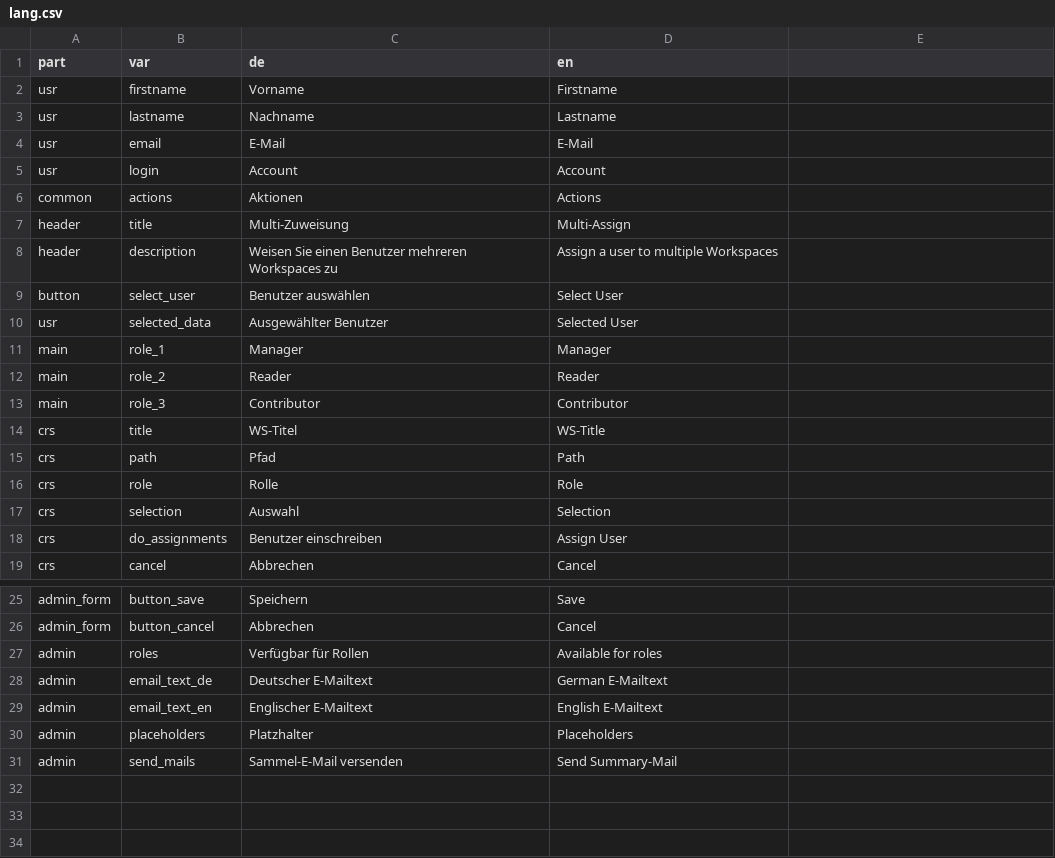
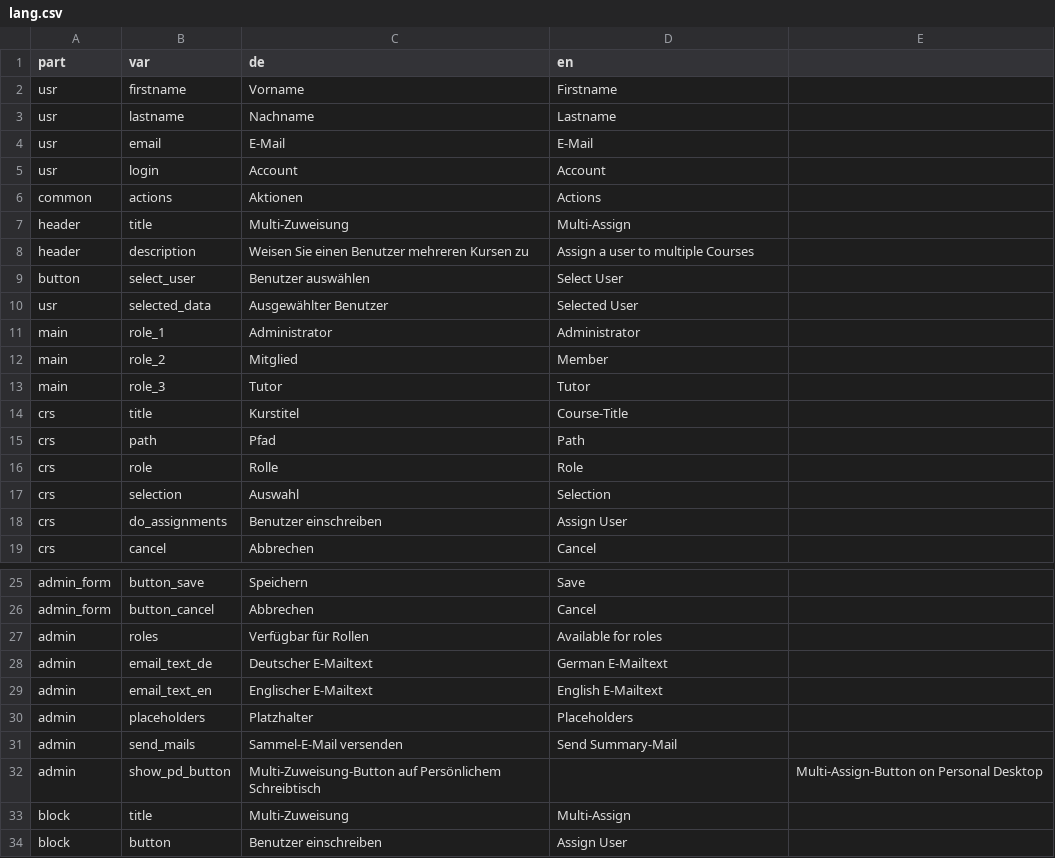
Before and after one commit to fluxapps/MultiAssign, a CSV file: lang/lang.csv, drawn as a sheet; only a part is shown, gaps mark what is left out.

Commit message:
Allow Button on Personal Desktop

```diff
--- a/lang/lang.csv
+++ b/lang/lang.csv
@@ -7,9 +7,9 @@ common;actions;Aktionen;Actions
 header;title;Multi-Zuweisung;Multi-Assign
-header;description;Weisen Sie einen Benutzer mehreren Workspaces zu;Assign a user to multiple Workspaces
+header;description;Weisen Sie einen Benutzer mehreren Kursen zu;Assign a user to multiple Courses
 button;select_user;Benutzer auswählen;Select User
 usr;selected_data;Ausgewählter Benutzer;Selected User
-main;role_1;Manager;Manager
-main;role_2;Reader;Reader
-main;role_3;Contributor;Contributor
-crs;title;WS-Titel;WS-Title
+main;role_1;Administrator;Administrator
+main;role_2;Mitglied;Member
+main;role_3;Tutor;Tutor
+crs;title;Kurstitel;Course-Title
 crs;path;Pfad;Path
@@ -31 +31,4 @@ admin;placeholders;Platzhalter;Placeholders
 admin;send_mails;Sammel-E-Mail versenden;Send Summary-Mail
+admin;show_pd_button;Multi-Zuweisung-Button auf Persönlichem Schreibtisch;;Multi-Assign-Button on Personal Desktop
+block;title;Multi-Zuweisung;Multi-Assign
+block;button;Benutzer einschreiben;Assign User
```
Also changed, not shown: 7 other files.
